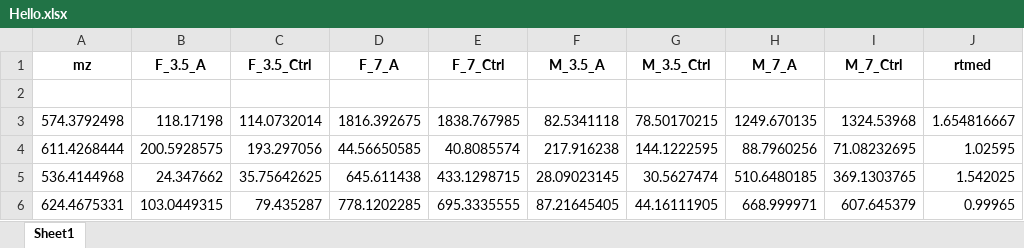
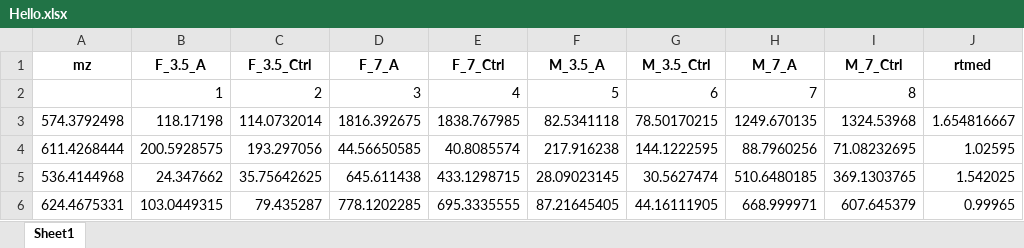
Before and after one commit to hisl6802/ClusteringToolbox, an Excel workbook: Testing/Hello.xlsx, sheet Sheet1, drawn as a sheet; only a part is shown; values as stored, in another font and other column widths than the file's, no borders; the diff names each change by its address in the sheet, - before the commit and + after, or states it on an @@ line.

```diff
--- a/Testing/Hello.xlsx (sheet Sheet1)
+++ b/Testing/Hello.xlsx (sheet Sheet1)
-row 2: (empty)
+row 2:  | 1 | 2 | 3 | 4 | 5 | 6 | 7 | 8
```
Also changed, not shown: 5 other files.
